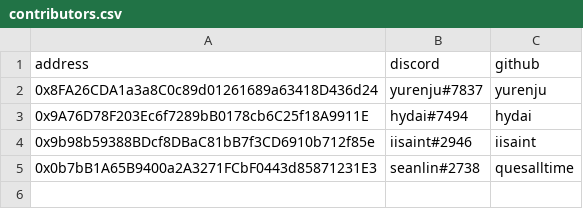
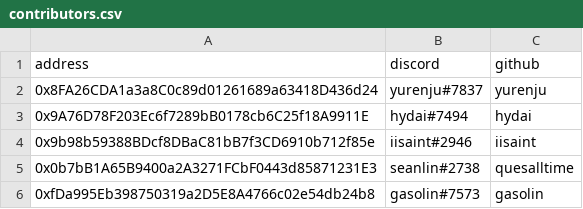
Before and after one commit to lun-dao/LunDAO, a CSV file: contributors.csv, drawn as a sheet; the diff names each change by its address in the sheet, - before the commit and + after, or states it on an @@ line.

Commit message:
Update contributors.csv

```diff
--- a/contributors.csv
+++ b/contributors.csv
+row 6: 0xfDa995Eb398750319a2D5E8A4766c02e54db24b8 | gasolin#7573 | gasolin
```
